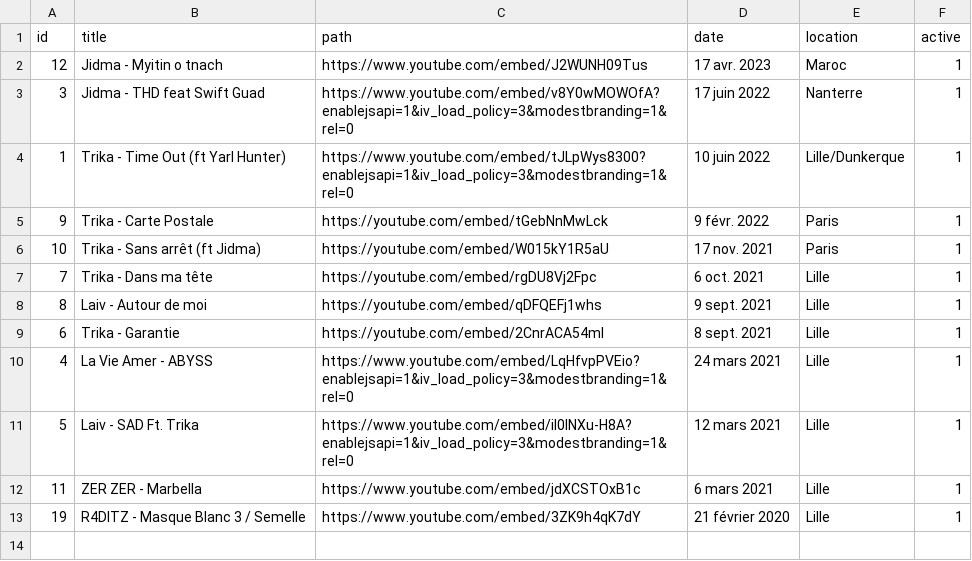
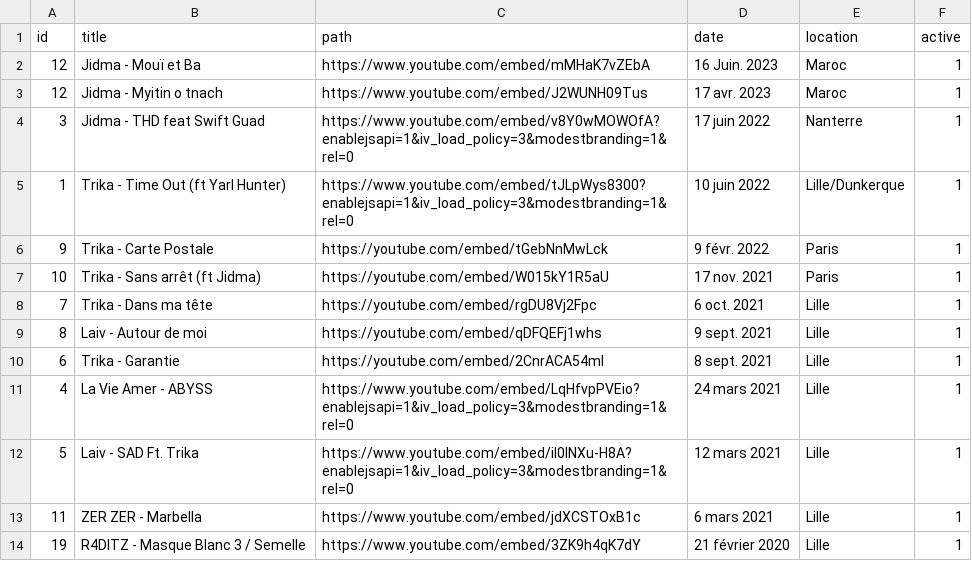
Before and after one commit to SamuelGUILLOTON/localboyz-collection, a CSV file: public/video.csv, drawn as a sheet; the diff names each change by its address in the sheet, - before the commit and + after, or states it on an @@ line.

Commit message:
add moui ba clip

```diff
--- a/public/video.csv
+++ b/public/video.csv
+row 2: 12 | Jidma - Mouï et Ba | https://www.youtube.com/embed/mMHaK7vZEbA | 16 Juin. 2023 | Maroc | 1
```
